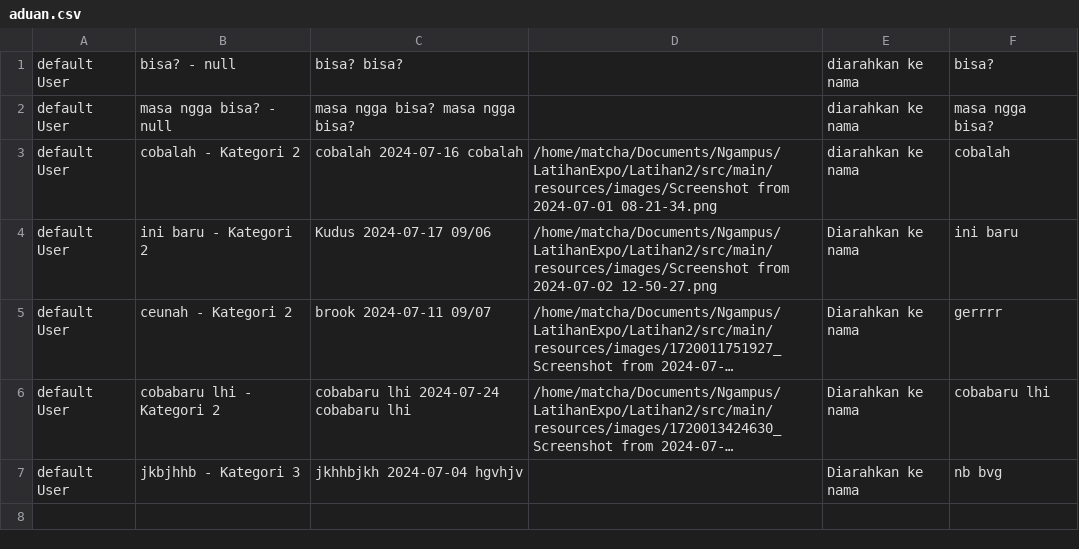
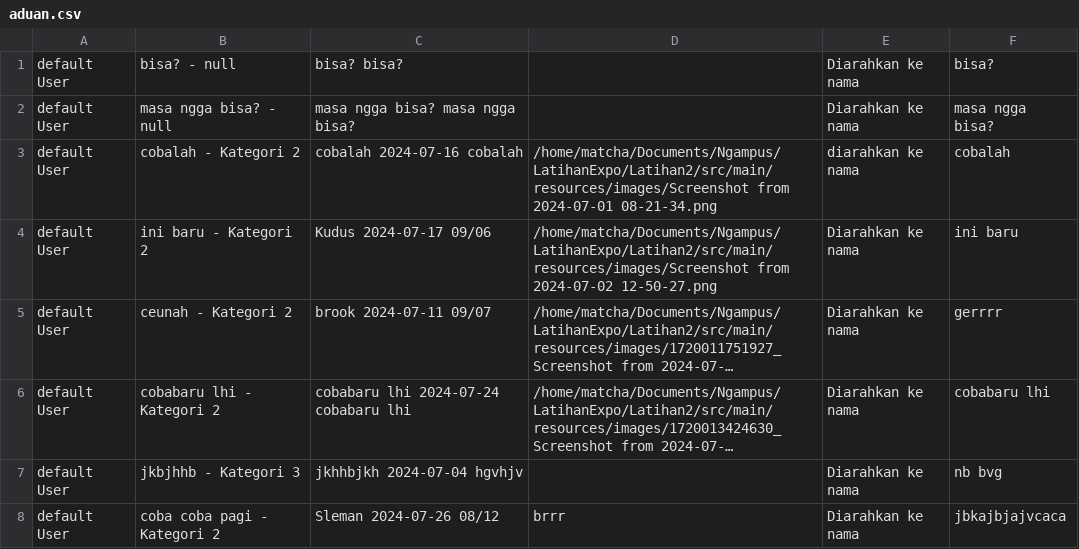
Before and after one commit to Lilulubun/Latihan2, a CSV file: src/main/resources/CSV/aduan.csv, drawn as a sheet; long unchanged cells end in …; the diff names each change by its address in the sheet, - before the commit and + after, or states it on an @@ line.

```diff
--- a/src/main/resources/CSV/aduan.csv
+++ b/src/main/resources/CSV/aduan.csv
-E1:E2: diarahkan ke nama
+E1:E2: Diarahkan ke nama
+row 8: default User | coba coba pagi - Kategori 2 | Sleman 2024-07-26 08/12 | brrr | Diarahkan ke nama | jbkajbjajvcaca
```
Also changed, not shown: 3 other files.
